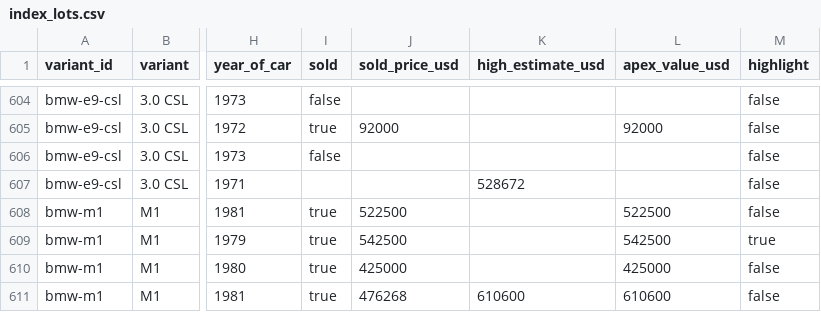
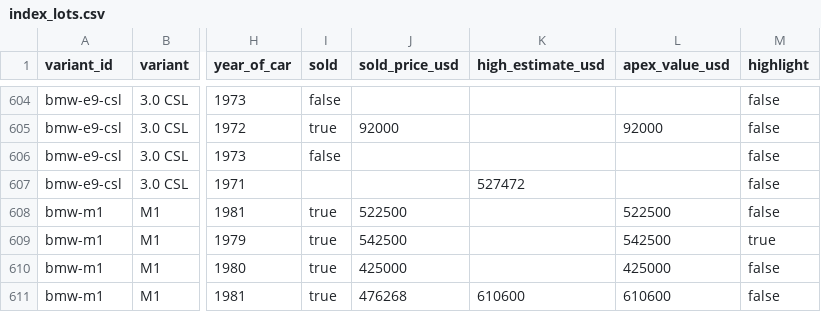
Before and after one commit to matte36s50/market-interest-score-app, a CSV file: data/index_lots.csv, drawn as a sheet; only a part is shown, gaps mark what is left out; the diff covers the shown part only; the diff names each change by its address in the sheet, - before the commit and + after, or states it on an @@ line.

```diff
--- a/data/index_lots.csv
+++ b/data/index_lots.csv
-K607 (high_estimate_usd): 528672
+K607 (high_estimate_usd): 527472
```
Also changed, not shown: 3 added rows and 19 edited cells elsewhere in this file, data/upcoming_lots.csv.
